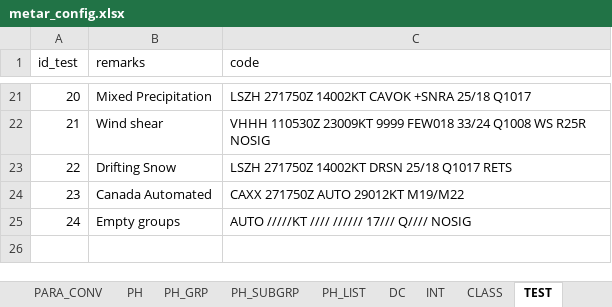
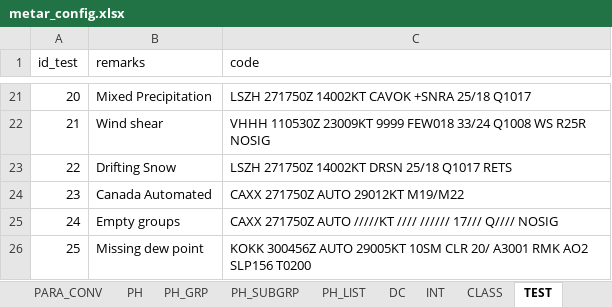
Before and after one commit to zimmerberg-risk/metar, an Excel workbook: data-raw/metar_config.xlsx, sheet TEST, drawn as a sheet; only a part is shown, gaps mark what is left out; values as stored, in another font and other column widths than the file's, no borders; the diff names each change by its address in the sheet, - before the commit and + after, or states it on an @@ line.

```diff
--- a/data-raw/metar_config.xlsx (sheet TEST)
+++ b/data-raw/metar_config.xlsx (sheet TEST)
-C25 (code): AUTO /////KT…
+C25 (code): CAXX 271750Z AUTO /////KT…
+row 26: 25 | Missing dew point | KOKK 300456Z AUTO 29005KT 10SM CLR 20/ A3001 RMK AO2 SLP156 T0200
```
Also changed, not shown: 8 other files.
